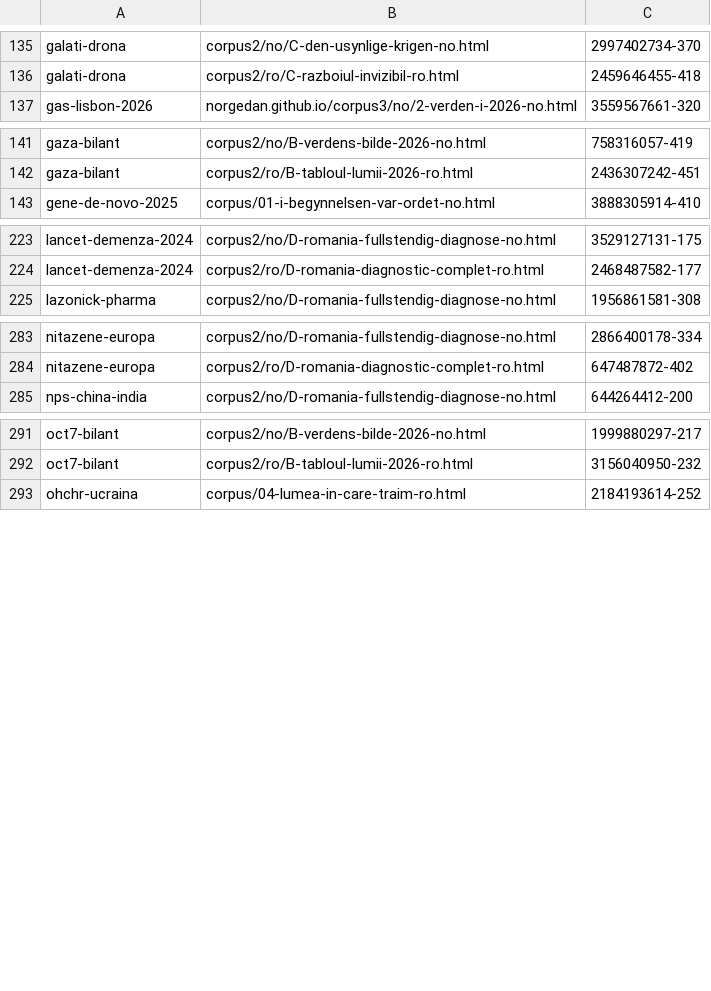
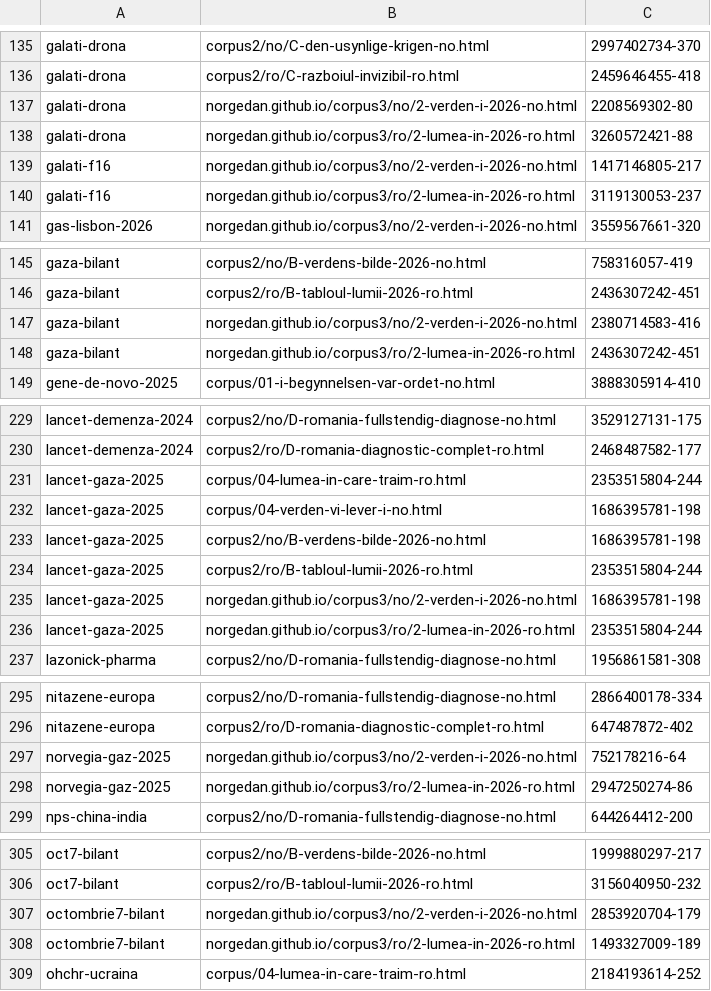
Before and after one commit to norgedan/norgedan.github.io, a TSV file: scripts/amprente.tsv, drawn as a sheet; only a part is shown, gaps mark what is left out; the diff covers the shown part only; the diff names each change by its address in the sheet, - before the commit and + after, or states it on an @@ line.

```diff
--- a/scripts/amprente.tsv
+++ b/scripts/amprente.tsv
+row 137: galati-drona | norgedan.github.io/corpus3/no/2-verden-i-2026-no.html | 2208569302-80
+row 138: galati-drona | norgedan.github.io/corpus3/ro/2-lumea-in-2026-ro.html | 3260572421-88
+row 139: galati-f16 | norgedan.github.io/corpus3/no/2-verden-i-2026-no.html | 1417146805-217
+row 140: galati-f16 | norgedan.github.io/corpus3/ro/2-lumea-in-2026-ro.html | 3119130053-237
+row 147: gaza-bilant | norgedan.github.io/corpus3/no/2-verden-i-2026-no.html | 2380714583-416
+row 148: gaza-bilant | norgedan.github.io/corpus3/ro/2-lumea-in-2026-ro.html | 2436307242-451
+row 231: lancet-gaza-2025 | corpus/04-lumea-in-care-traim-ro.html | 2353515804-244
+row 232: lancet-gaza-2025 | corpus/04-verden-vi-lever-i-no.html | 1686395781-198
+row 233: lancet-gaza-2025 | corpus2/no/B-verdens-bilde-2026-no.html | 1686395781-198
+row 234: lancet-gaza-2025 | corpus2/ro/B-tabloul-lumii-2026-ro.html | 2353515804-244
+row 235: lancet-gaza-2025 | norgedan.github.io/corpus3/no/2-verden-i-2026-no.html | 1686395781-198
+row 236: lancet-gaza-2025 | norgedan.github.io/corpus3/ro/2-lumea-in-2026-ro.html | 2353515804-244
+row 297: norvegia-gaz-2025 | norgedan.github.io/corpus3/no/2-verden-i-2026-no.html | 752178216-64
+row 298: norvegia-gaz-2025 | norgedan.github.io/corpus3/ro/2-lumea-in-2026-ro.html | 2947250274-86
+row 307: octombrie7-bilant | norgedan.github.io/corpus3/no/2-verden-i-2026-no.html | 2853920704-179
+row 308: octombrie7-bilant | norgedan.github.io/corpus3/ro/2-lumea-in-2026-ro.html | 1493327009-189
```
Also changed, not shown: 2 added rows elsewhere in this file, scripts/afirmatii.tsv, scripts/erori.tsv, 6 other files.
